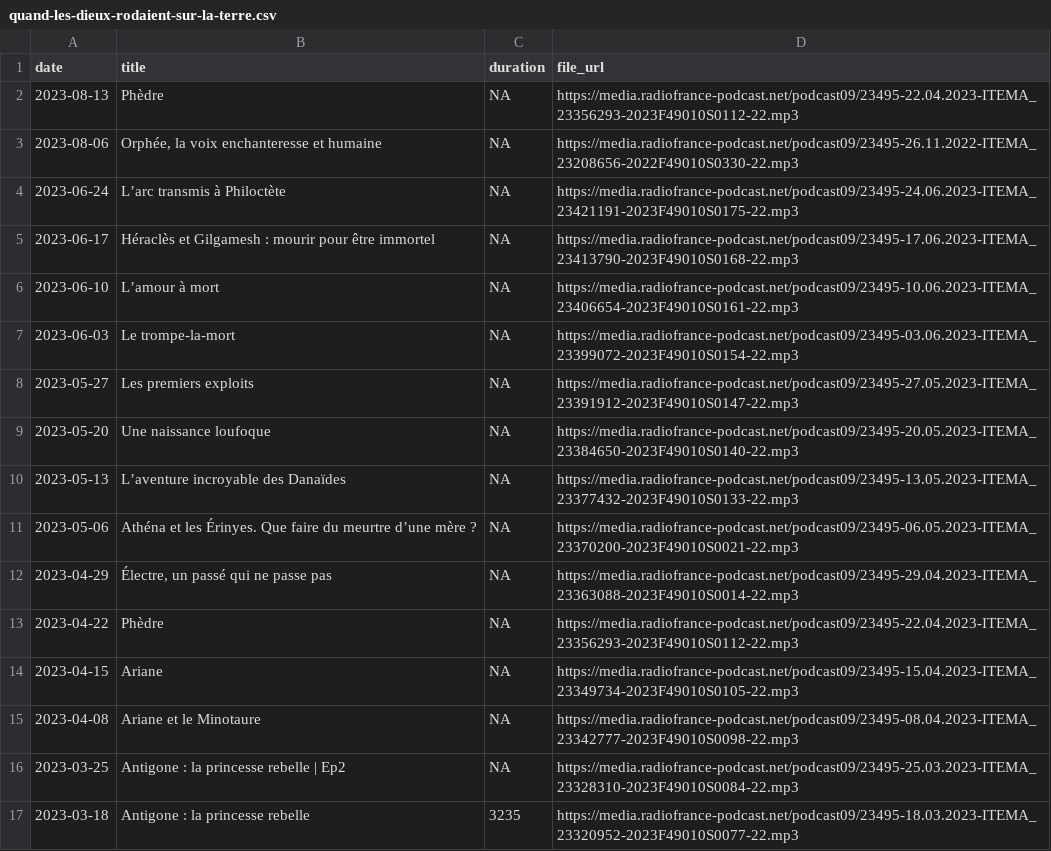
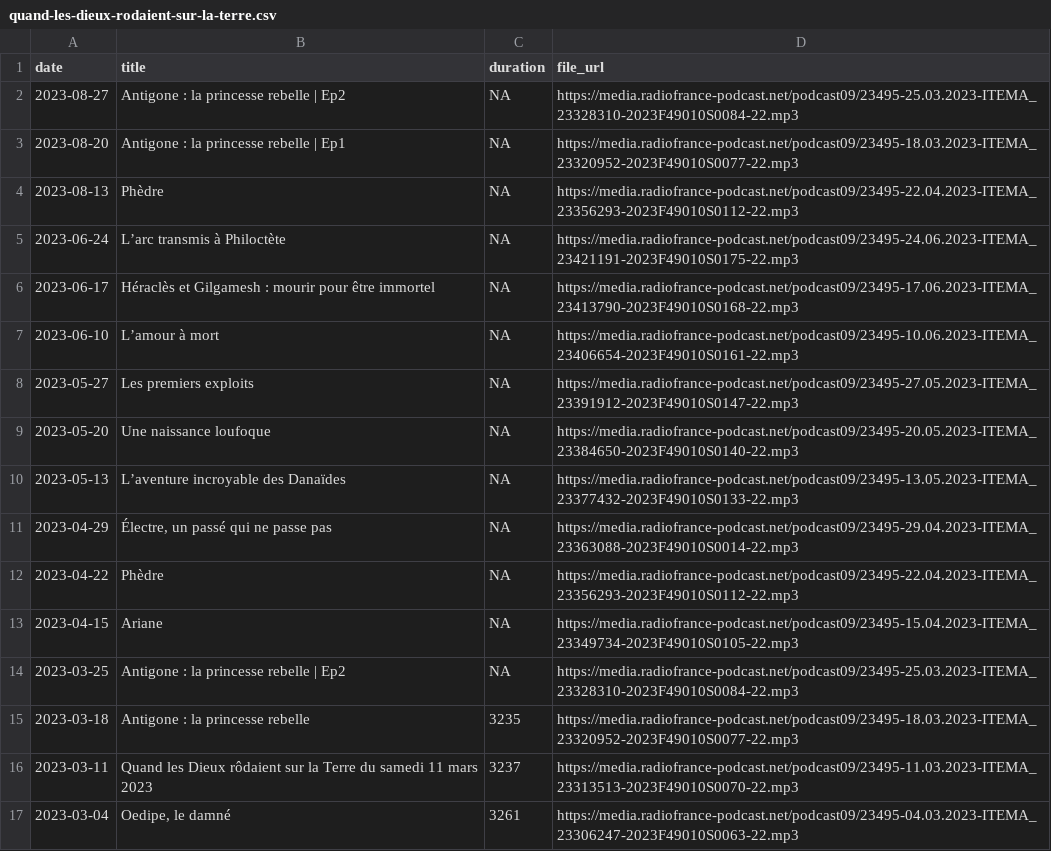
Before and after one commit to ahasverus/franceinter, a CSV file: inst/csv/quand-les-dieux-rodaient-sur-la-terre.csv, drawn as a sheet; only a part is shown; the shorter side is filled out with more unchanged rows.

```diff
--- a/inst/csv/quand-les-dieux-rodaient-sur-la-terre.csv
+++ b/inst/csv/quand-les-dieux-rodaient-sur-la-terre.csv
@@ -1,4 +1,5 @@
 "date";"title";"duration";"file_url"
+"2023-08-27";"Antigone : la princesse rebelle | Ep2";NA;"https://media.radiofrance-podcast.net/podcast09/23495-25.03.2023-ITEMA_23328310-2023F49010S0084-22.mp3"
+"2023-08-20";"Antigone : la princesse rebelle | Ep1";NA;"https://media.radiofrance-podcast.net/podcast09/23495-18.03.2023-ITEMA_23320952-2023F49010S0077-22.mp3"
 "2023-08-13";"Phèdre";NA;"https://media.radiofrance-podcast.net/podcast09/23495-22.04.2023-ITEMA_23356293-2023F49010S0112-22.mp3"
-"2023-08-06";"Orphée, la voix enchanteresse et humaine";NA;"https://media.radiofrance-podcast.net/podcast09/23495-26.11.2022-ITEMA_23208656-2022F49010S0330-22.mp3"
 "2023-06-24";"L’arc transmis à Philoctète";NA;"https://media.radiofrance-podcast.net/podcast09/23495-24.06.2023-ITEMA_23421191-2023F49010S0175-22.mp3"
@@ -6,3 +7,2 @@
 "2023-06-10";"L’amour à mort";NA;"https://media.radiofrance-podcast.net/podcast09/23495-10.06.2023-ITEMA_23406654-2023F49010S0161-22.mp3"
-"2023-06-03";"Le trompe-la-mort ";NA;"https://media.radiofrance-podcast.net/podcast09/23495-03.06.2023-ITEMA_23399072-2023F49010S0154-22.mp3"
 "2023-05-27";"Les premiers exploits";NA;"https://media.radiofrance-podcast.net/podcast09/23495-27.05.2023-ITEMA_23391912-2023F49010S0147-22.mp3"
@@ -10,3 +10,2 @@
 "2023-05-13";"L’aventure incroyable des Danaïdes";NA;"https://media.radiofrance-podcast.net/podcast09/23495-13.05.2023-ITEMA_23377432-2023F49010S0133-22.mp3"
-"2023-05-06";"Athéna et les Érinyes. Que faire du meurtre d’une mère ?";NA;"https://media.radiofrance-podcast.net/podcast09/23495-06.05.2023-ITEMA_23370200-2023F49010S0021-22.mp3"
 "2023-04-29";"Électre, un passé qui ne passe pas";NA;"https://media.radiofrance-podcast.net/podcast09/23495-29.04.2023-ITEMA_23363088-2023F49010S0014-22.mp3"
@@ -14,3 +13,2 @@
 "2023-04-15";"Ariane";NA;"https://media.radiofrance-podcast.net/podcast09/23495-15.04.2023-ITEMA_23349734-2023F49010S0105-22.mp3"
-"2023-04-08";"Ariane et le Minotaure";NA;"https://media.radiofrance-podcast.net/podcast09/23495-08.04.2023-ITEMA_23342777-2023F49010S0098-22.mp3"
 "2023-03-25";"Antigone : la princesse rebelle | Ep2";NA;"https://media.radiofrance-podcast.net/podcast09/23495-25.03.2023-ITEMA_23328310-2023F49010S0084-22.mp3"
```
Also changed, not shown: inst/csv/la-chronique-de-djamil-le-shlag.csv, inst/csv/la-chronique-de-doully.csv, 28 other files.
